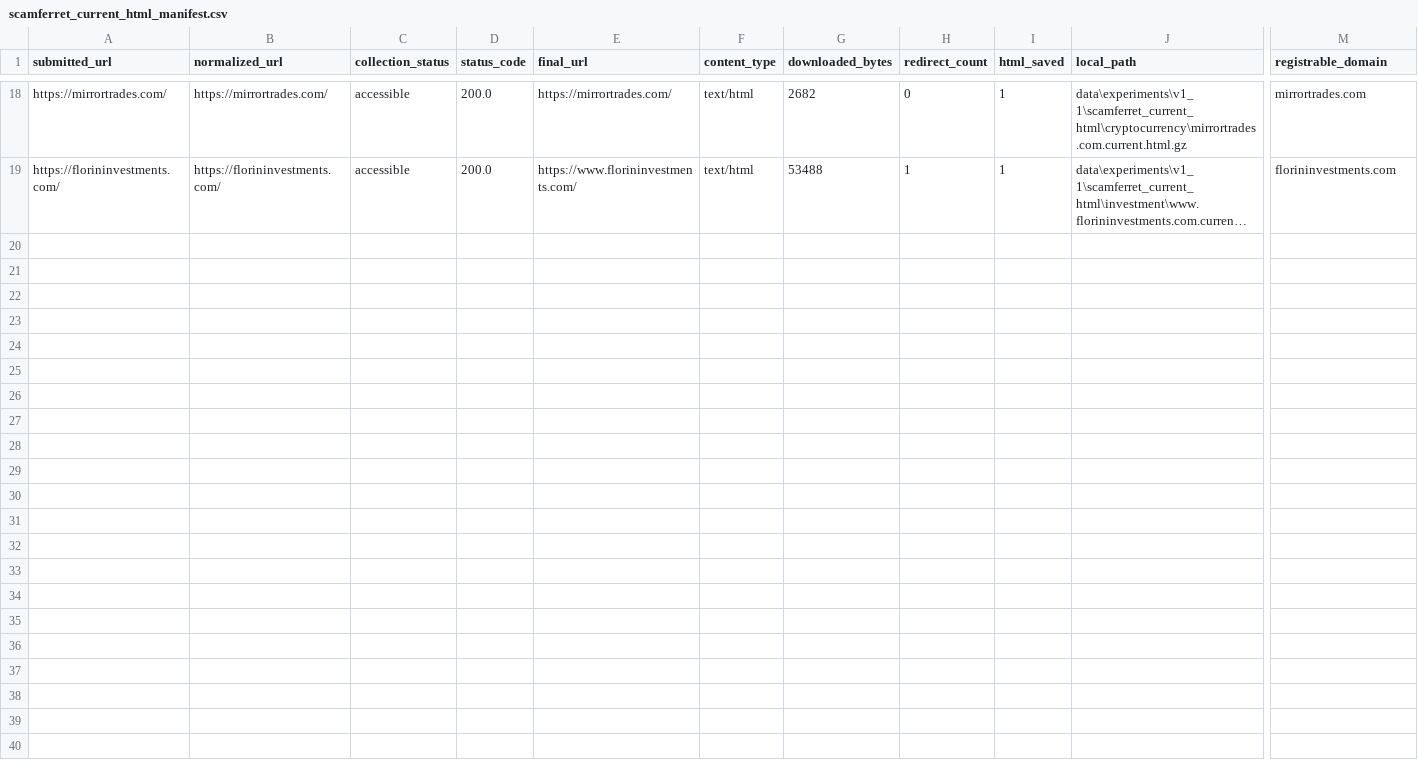
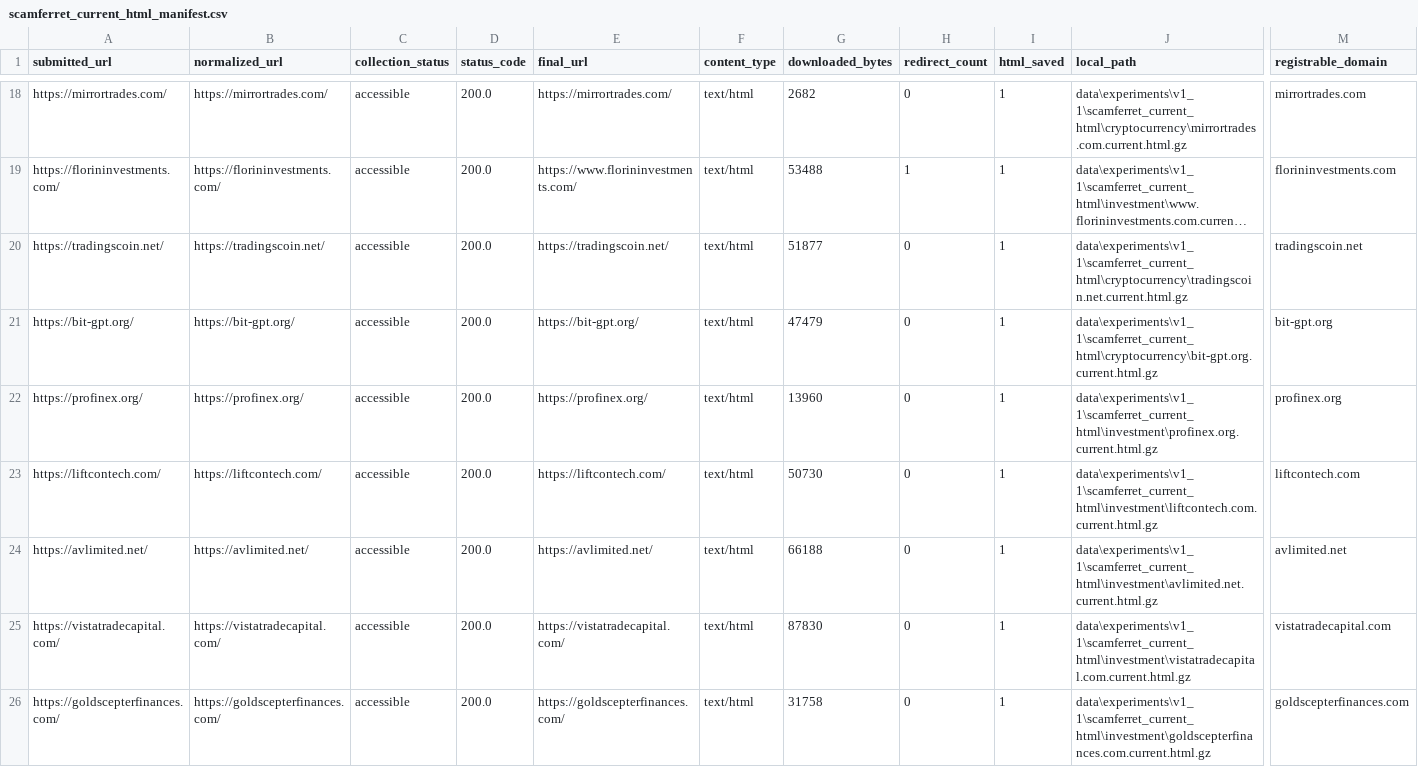
Before and after one commit to Unicsoft01/scam_website_detector, a CSV file: data/experiments/v1_1/scamferret_current_html_manifest.csv, drawn as a sheet; only a part is shown, gaps mark what is left out; long unchanged cells end in …; rows hold the shown columns only; the diff covers the shown part only; the diff names each change by its address in the sheet, - before the commit and + after, or states it on an @@ line.

```diff
--- a/data/experiments/v1_1/scamferret_current_html_manifest.csv
+++ b/data/experiments/v1_1/scamferret_current_html_manifest.csv
+row 20: https://tradingscoin.net/ | https://tradingscoin.net/ | accessible | 200.0 | https://tradingscoin.net/ | text/html | 51877 | 0 | 1 | data\experiments\v1_1\scamferret_current_html\cryptocurrency\tradingscoin.net.current.html.gz | tradingscoin.net
+row 21: https://bit-gpt.org/ | https://bit-gpt.org/ | accessible | 200.0 | https://bit-gpt.org/ | text/html | 47479 | 0 | 1 | data\experiments\v1_1\scamferret_current_html\cryptocurrency\bit-gpt.org.current.html.gz | bit-gpt.org
+row 22: https://profinex.org/ | https://profinex.org/ | accessible | 200.0 | https://profinex.org/ | text/html | 13960 | 0 | 1 | data\experiments\v1_1\scamferret_current_html\investment\profinex.org.current.html.gz | profinex.org
+row 23: https://liftcontech.com/ | https://liftcontech.com/ | accessible | 200.0 | https://liftcontech.com/ | text/html | 50730 | 0 | 1 | data\experiments\v1_1\scamferret_current_html\investment\liftcontech.com.current.html.gz | liftcontech.com
+row 24: https://avlimited.net/ | https://avlimited.net/ | accessible | 200.0 | https://avlimited.net/ | text/html | 66188 | 0 | 1 | data\experiments\v1_1\scamferret_current_html\investment\avlimited.net.current.html.gz | avlimited.net
+row 25: https://vistatradecapital.com/ | https://vistatradecapital.com/ | accessible | 200.0 | https://vistatradecapital.com/ | text/html | 87830 | 0 | 1 | data\experiments\v1_1\scamferret_current_html\investment\vistatradecapital.com.current.html.gz | vistatradecapital.com
+row 26: https://goldscepterfinances.com/ | https://goldscepterfinances.com/ | accessible | 200.0 | https://goldscepterfinances.com/ | text/html | 31758 | 0 | 1 | data\experiments\v1_1\scamferret_current_html\investment\goldscepterfinances.com.current.html.gz | goldscepterfinances.com
```
Also changed, not shown: 6 added rows elsewhere in this file, 19 other files.
